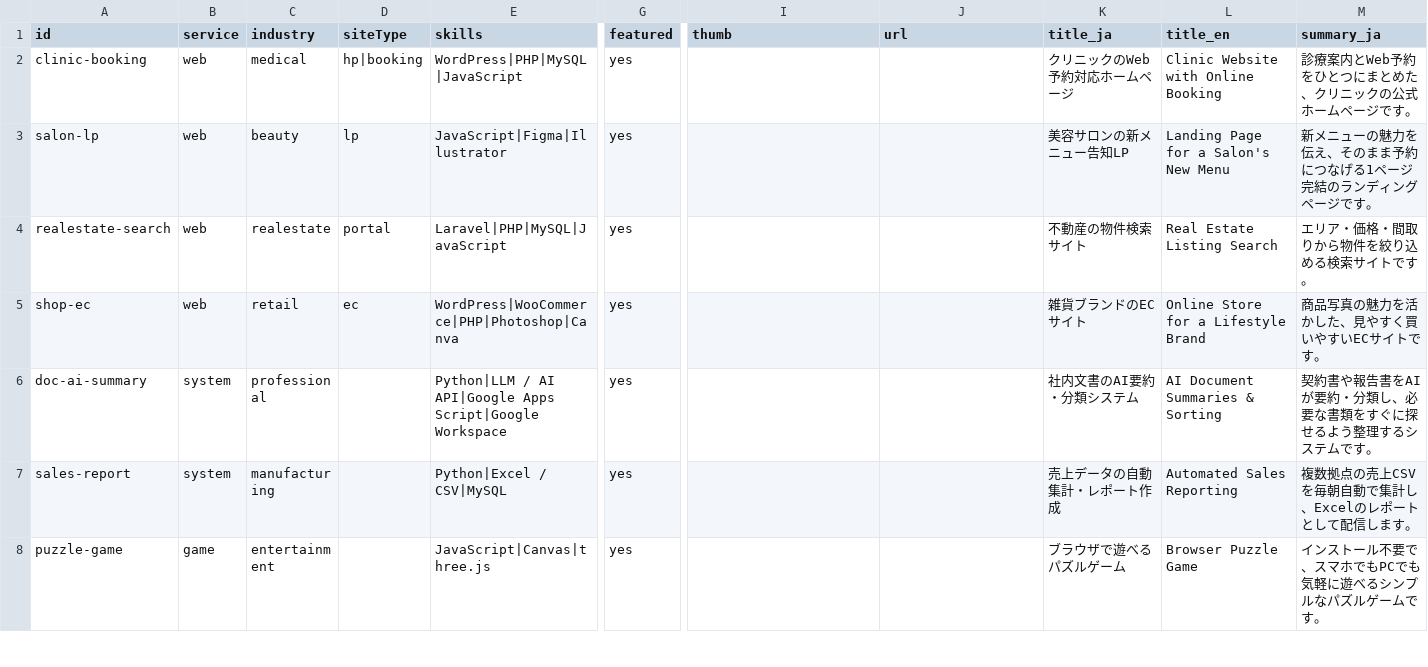
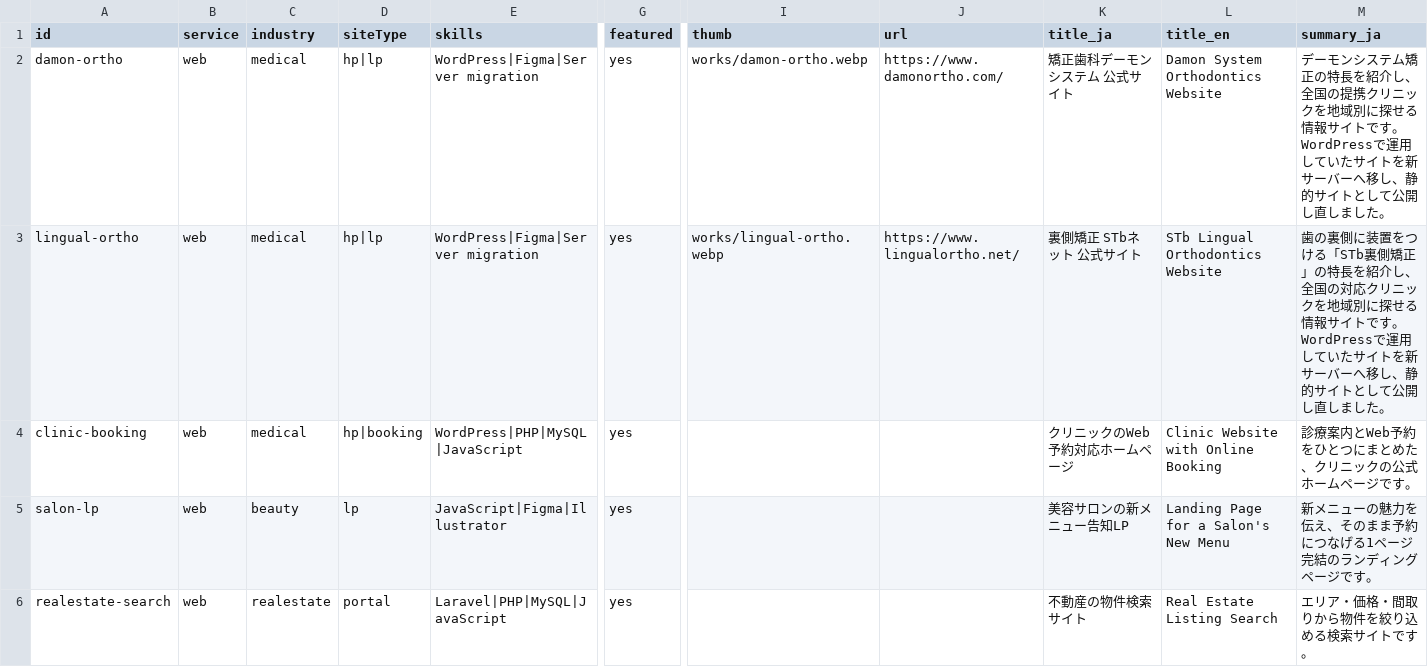
Before and after one commit to okada42/portfolio-2D, a CSV file: data/works.csv, drawn as a sheet; only a part is shown, gaps mark what is left out; the shorter side is filled out with more unchanged rows; rows hold the shown columns only; the diff names each change by its address in the sheet, - before the commit and + after, or states it on an @@ line.

Commit message:
feat: add Damon System and STb lingual orthodontics sites as real projects
- WordPress migration (KAGOYA to Star Server), domain transfer, partial redesign, static-site conversion
- screenshot thumbnails, Server migration skill and search terms
fix: real projects always listed before samples

```diff
--- a/data/works.csv
+++ b/data/works.csv
+row 2: damon-ortho | web | medical | hp|lp | WordPress|Figma|Server migration | yes | works/damon-ortho.webp | https://www.damonortho.com/ | 矯正歯科デーモンシステム 公式サイト | Damon System Orthodontics Website | デーモンシステム矯正の特長を紹介し、全国の提携クリニックを地域別に探せる情報サイトです。WordPressで運用していたサイトを新サーバーへ移し、静的サイトとして公開し直しました。
+row 3: lingual-ortho | web | medical | hp|lp | WordPress|Figma|Server migration | yes | works/lingual-ortho.webp | https://www.lingualortho.net/ | 裏側矯正 STbネット 公式サイト | STb Lingual Orthodontics Website | 歯の裏側に装置をつける「STb裏側矯正」の特長を紹介し、全国の対応クリニックを地域別に探せる情報サイトです。WordPressで運用していたサイトを新サーバーへ移し、静的サイトとして公開し直しました。
```
Also changed, not shown: 5 other files.
